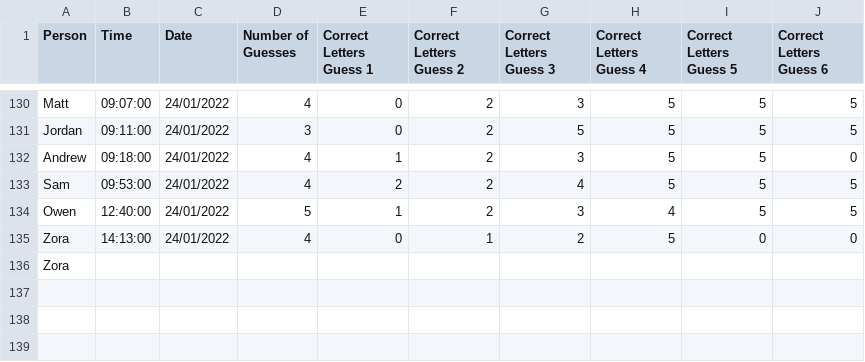
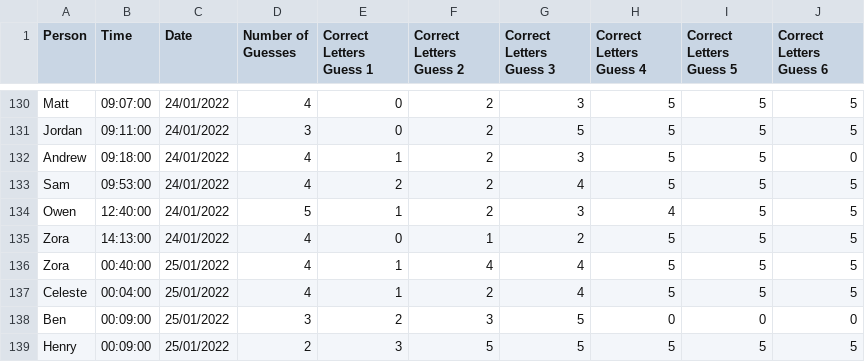
Before and after one commit to henry-israel/WordlePlotter, a CSV file: worldeplotter.csv, drawn as a sheet; only a part is shown, gaps mark what is left out.

Commit message:
updates to spreadsheet

```diff
--- a/worldeplotter.csv
+++ b/worldeplotter.csv
@@ -134,3 +134,6 @@ Sam,09:53:00,24/01/2022,4,2,2,4,5,5,5
 Owen,12:40:00,24/01/2022,5,1,2,3,4,5,5
-Zora,14:13:00,24/01/2022,4,0,1,2,5,0,0
-Zora,,,,,,,,,
+Zora,14:13:00,24/01/2022,4,0,1,2,5,5,5
+Zora,00:40:00,25/01/2022,4,1,4,4,5,5,5
+Celeste,00:04:00,25/01/2022,4,1,2,4,5,5,5
+Ben,00:09:00,25/01/2022,3,2,3,5,0,0,0
+Henry,00:09:00,25/01/2022,2,3,5,5,5,5,5
```
